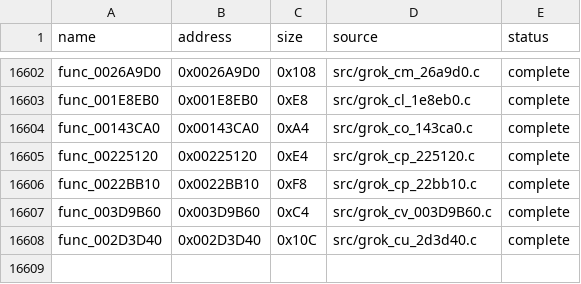
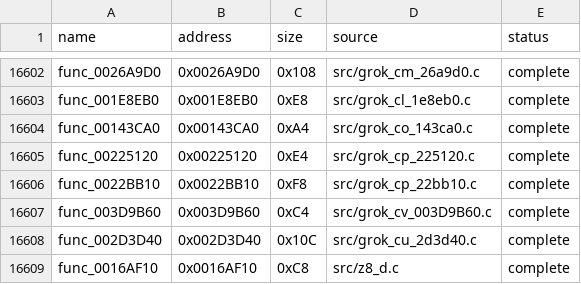
Before and after one commit to g-guthrie/mvc2-ps2-decomp, a CSV file: config/matches.csv, drawn as a sheet; only a part is shown, gaps mark what is left out; the diff names each change by its address in the sheet, - before the commit and + after, or states it on an @@ line.

```diff
--- a/config/matches.csv
+++ b/config/matches.csv
+row 16609: func_0016AF10 | 0x0016AF10 | 0xC8 | src/z8_d.c | complete
```
Also changed, not shown: 1 other file.
